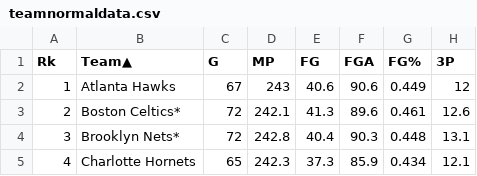
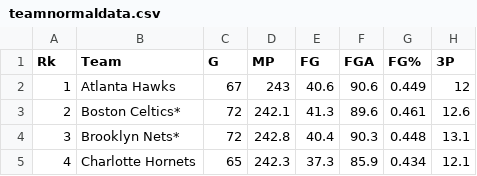
Before and after one commit to ian-gutierrez/IanGutierrez-project, a CSV file: teamnormaldata.csv, drawn as a sheet; only a part is shown; the diff names each change by its address in the sheet, - before the commit and + after, or states it on an @@ line.

Commit message:
Add files via upload

```diff
--- a/teamnormaldata.csv
+++ b/teamnormaldata.csv
-B1: Team▲
+B1: Team
```
